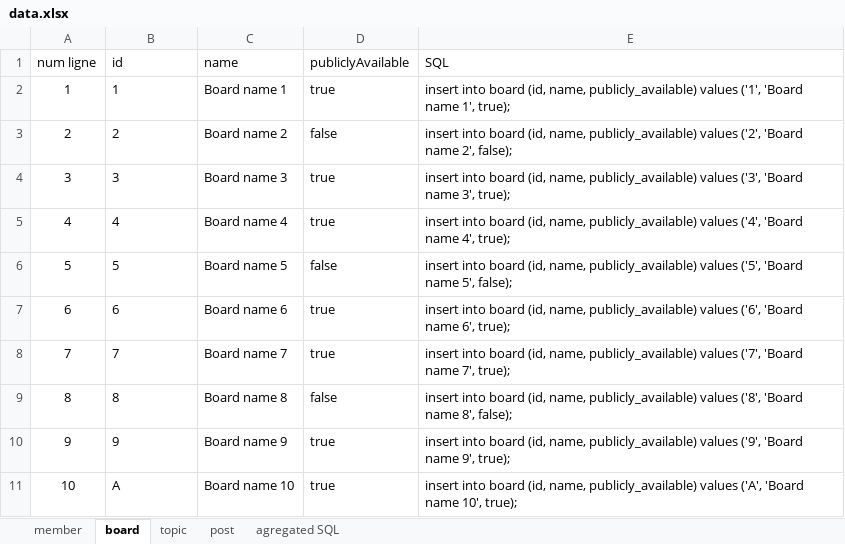
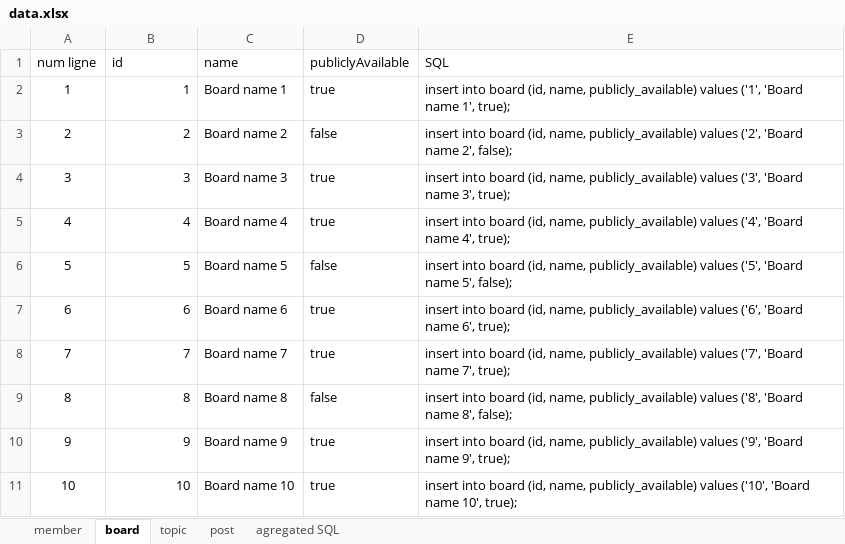
Before and after one commit to graphql-java-generator/graphql-maven-plugin-project, an Excel workbook: graphql-maven-plugin-samples/graphql-maven-plugin-samples-Forum-server/src/main/resources/data.xlsx, sheet board, drawn as a sheet; values as stored, in another font and other column widths than the file's, no borders; table styles not drawn; the diff names each change by its address in the sheet, - before the commit and + after, or states it on an @@ line.

```diff
--- a/graphql-maven-plugin-samples/graphql-maven-plugin-samples-Forum-server/src/main/resources/data.xlsx (sheet board)
+++ b/graphql-maven-plugin-samples/graphql-maven-plugin-samples-Forum-server/src/main/resources/data.xlsx (sheet board)
-B2:B10 alignment: left
+B2:B10 alignment: right
-B11 (id): A
+B11 (id): 10
-E11 (SQL): …publicly_available) values ('A', 'Board name…
+E11 (SQL): …publicly_available) values ('10', 'Board name…
```
Also changed, not shown: sheet post, sheet agregated SQL, sheet topic, sheet member, formulas that keep their value, 18 other files.
